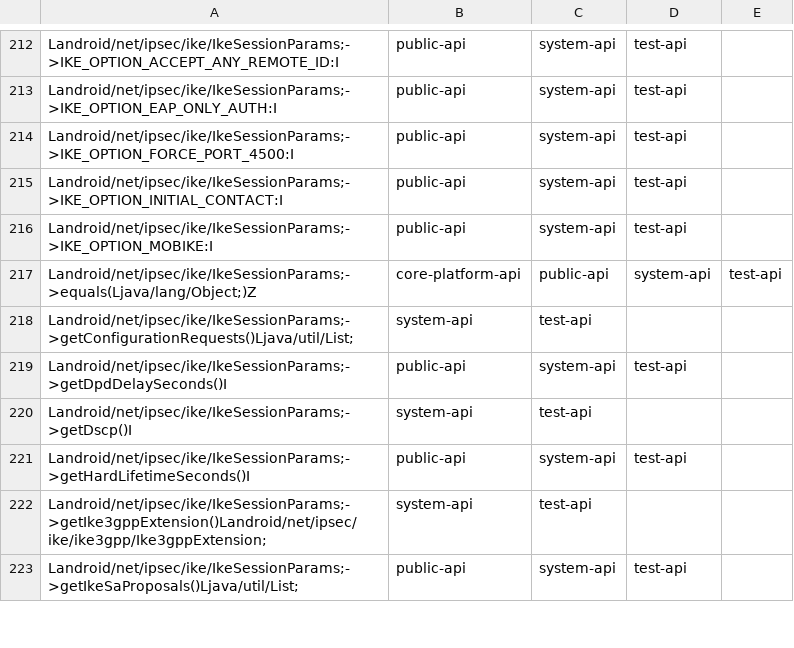
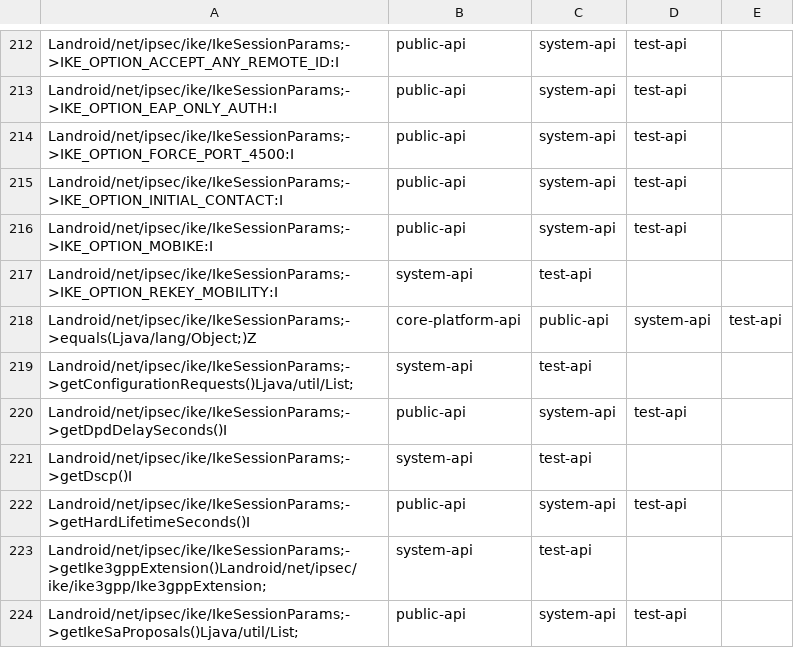
Before and after one commit to msft-mirror-aosp/platform.prebuilts.module_sdk.IPsec, a CSV file: current/hiddenapi/filtered-stub-flags.csv, drawn as a sheet; only a part is shown, gaps mark what is left out.

```diff
--- a/current/hiddenapi/filtered-stub-flags.csv
+++ b/current/hiddenapi/filtered-stub-flags.csv
@@ -216,2 +216,3 @@ Landroid/net/ipsec/ike/IkeSessionParams;->IKE_OPTION_INITIAL_CONTACT:I,public-ap
 Landroid/net/ipsec/ike/IkeSessionParams;->IKE_OPTION_MOBIKE:I,public-api,system-api,test-api
+Landroid/net/ipsec/ike/IkeSessionParams;->IKE_OPTION_REKEY_MOBILITY:I,system-api,test-api
 Landroid/net/ipsec/ike/IkeSessionParams;->equals(Ljava/lang/Object;)Z,core-platform-api,public-api,system-api,test-api
```
Also changed, not shown: current/hiddenapi/filtered-flags.csv, 7 other files.
